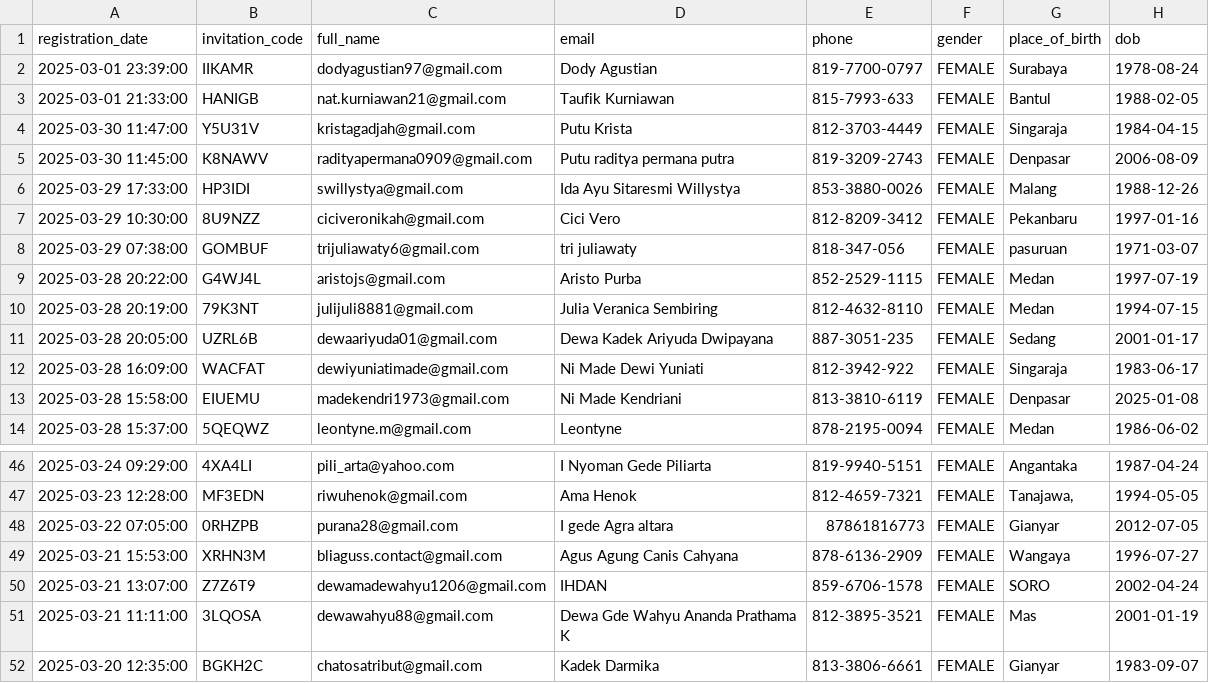
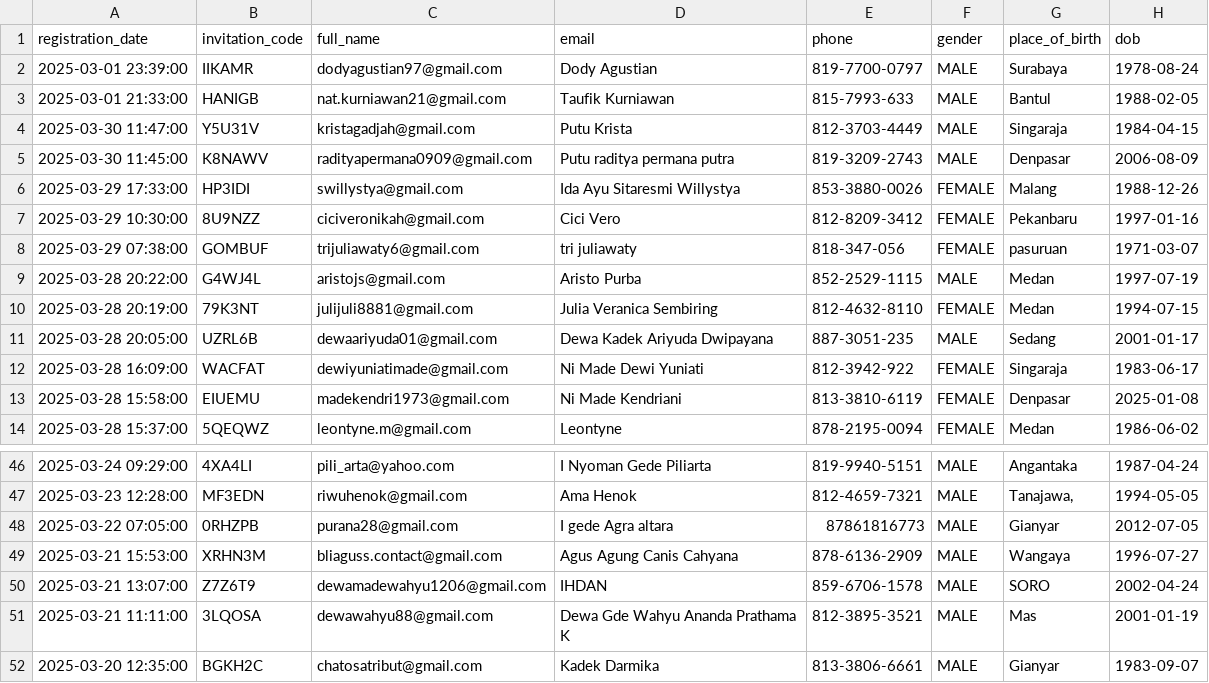
Before and after one commit to regtixid/rpm-regtix, a CSV file: database/seeders/data/invitation.csv, drawn as a sheet; only a part is shown, gaps mark what is left out; the diff covers the shown part only; the diff names each change by its address in the sheet, - before the commit and + after, or states it on an @@ line.

```diff
--- a/database/seeders/data/invitation.csv
+++ b/database/seeders/data/invitation.csv
-F2:F5 (gender): FEMALE
+F2:F5 (gender): MALE
-F9 (gender): FEMALE
+F9 (gender): MALE
-F11 (gender): FEMALE
+F11 (gender): MALE
-F46:F52 (gender): FEMALE
+F46:F52 (gender): MALE
```
Also changed, not shown: 19 edited cells elsewhere in this file.
